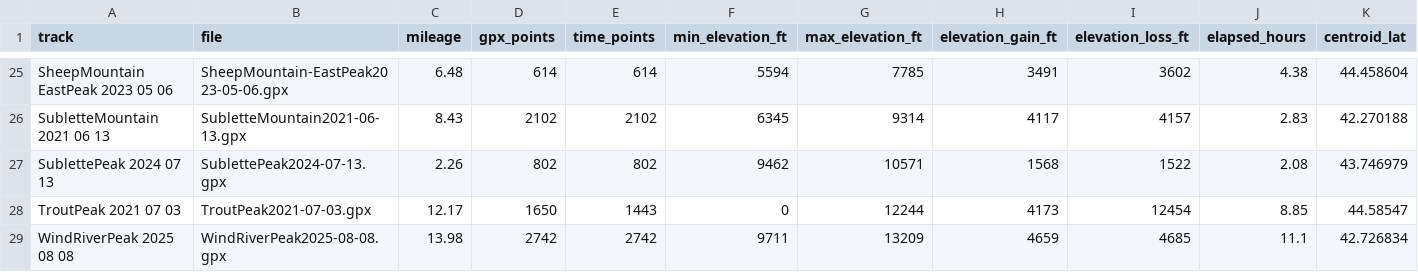
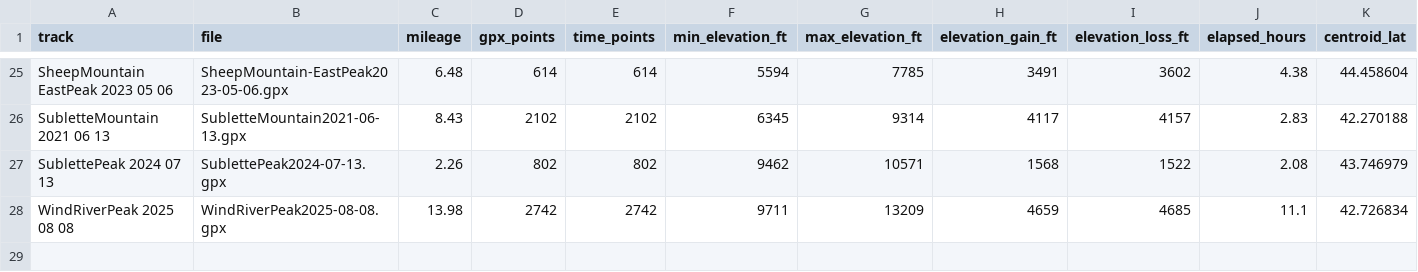
Before and after one commit to jsingh2344/GPX_study_WY, a CSV file: peakbgr_gpx/products/track_elevation_mileage_points.csv, drawn as a sheet; only a part is shown, gaps mark what is left out; rows hold the shown columns only; the diff names each change by its address in the sheet, - before the commit and + after, or states it on an @@ line.

Commit message:
removed trout peak

```diff
--- a/peakbgr_gpx/products/track_elevation_mileage_points.csv
+++ b/peakbgr_gpx/products/track_elevation_mileage_points.csv
-row 28: TroutPeak 2021 07 03 | TroutPeak2021-07-03.gpx | 12.17 | 1650 | 1443 | 0 | 12244 | 4173 | 12454 | 8.85 | 44.58547
```
Also changed, not shown: 3 other files.
